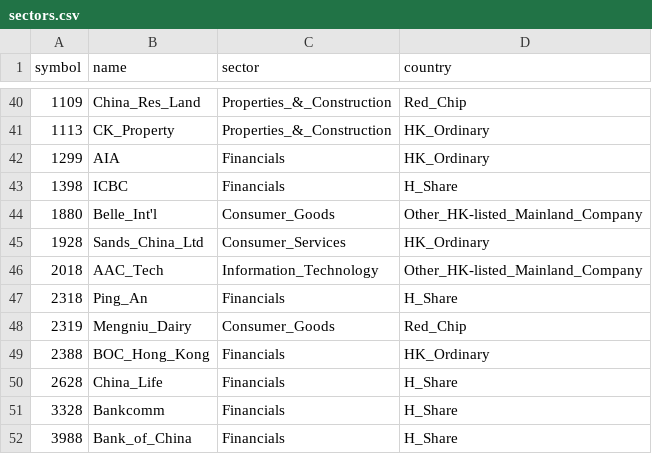
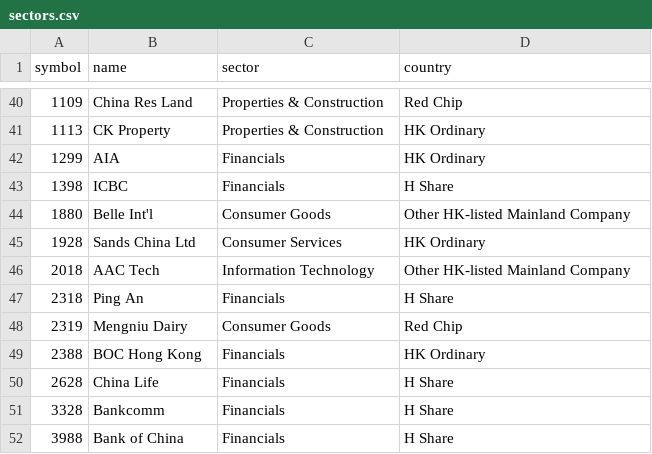
Before and after one commit to feifang/comp7507-project, a CSV file: resources/data/sectors.csv, drawn as a sheet; only a part is shown, gaps mark what is left out; the diff covers the shown part only.

Commit message:
Modified sectors.csv contents

```diff
--- a/resources/data/sectors.csv
+++ b/resources/data/sectors.csv
@@ -40,13 +40,13 @@ symbol,name,sector,country
-1109,China_Res_Land,Properties_&_Construction,Red_Chip
-1113,CK_Property,Properties_&_Construction,HK_Ordinary
-1299,AIA,Financials,HK_Ordinary
-1398,ICBC,Financials,H_Share
-1880,Belle_Int'l,Consumer_Goods,Other_HK-listed_Mainland_Company
-1928,Sands_China_Ltd,Consumer_Services,HK_Ordinary
-2018,AAC_Tech,Information_Technology,Other_HK-listed_Mainland_Company
-2318,Ping_An,Financials,H_Share
-2319,Mengniu_Dairy,Consumer_Goods,Red_Chip
-2388,BOC_Hong_Kong,Financials,HK_Ordinary
-2628,China_Life,Financials,H_Share
-3328,Bankcomm,Financials,H_Share
-3988,Bank_of_China,Financials,H_Share
+1109,China Res Land,Properties & Construction,Red Chip
+1113,CK Property,Properties & Construction,HK Ordinary
+1299,AIA,Financials,HK Ordinary
+1398,ICBC,Financials,H Share
+1880,Belle Int'l,Consumer Goods,Other HK-listed Mainland Company
+1928,Sands China Ltd,Consumer Services,HK Ordinary
+2018,AAC Tech,Information Technology,Other HK-listed Mainland Company
+2318,Ping An,Financials,H Share
+2319,Mengniu Dairy,Consumer Goods,Red Chip
+2388,BOC Hong Kong,Financials,HK Ordinary
+2628,China Life,Financials,H Share
+3328,Bankcomm,Financials,H Share
+3988,Bank of China,Financials,H Share
```
Also changed, not shown: 85 edited cells elsewhere in this file.
